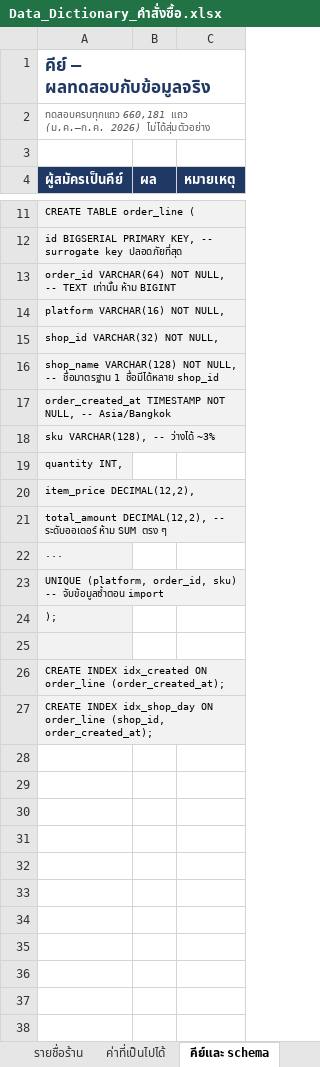
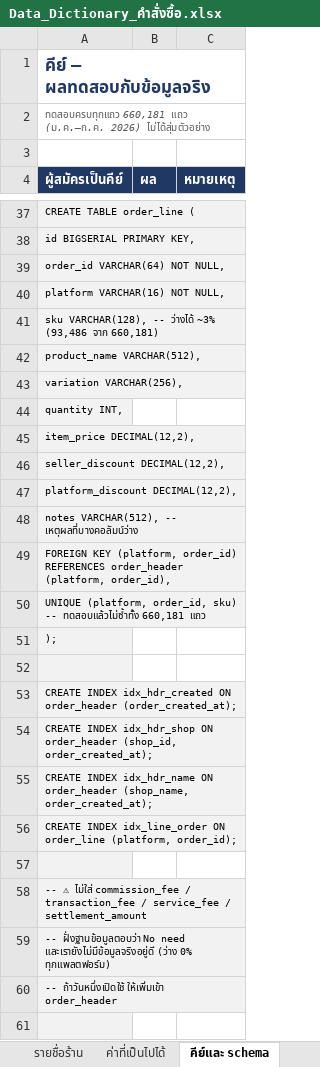
Before and after one commit to LTADA18/Sell-out-Automation, an Excel workbook: docs/Data_Dictionary_คำสั่งซื้อ.xlsx, sheet คีย์และ schema, drawn as a sheet; only a part is shown, gaps mark what is left out; values as stored, in another font and other column widths than the file's, no borders; removed rows and columns are numbered as before the commit, all else as after; the diff covers the shown part only; the diff names each change by its address in the sheet, - before the commit and + after, or states it on an @@ line.

```diff
--- a/docs/Data_Dictionary_คำสั่งซื้อ.xlsx (sheet คีย์และ schema)
+++ b/docs/Data_Dictionary_คำสั่งซื้อ.xlsx (sheet คีย์และ schema)
-A38 (ผู้สมัครเป็นคีย์): id BIGSERIAL PRIMARY KEY, -- surrogate key ปลอดภัยที่สุด
+A38 (ผู้สมัครเป็นคีย์): id BIGSERIAL PRIMARY KEY,
-A39 (ผู้สมัครเป็นคีย์): order_id VARCHAR(64) NOT NULL, -- TEXT เท่านั้น ห้าม BIGINT
+A39 (ผู้สมัครเป็นคีย์): order_id VARCHAR(64) NOT NULL,
-A41 (ผู้สมัครเป็นคีย์): shop_id VARCHAR(32) NOT NULL,
+A41 (ผู้สมัครเป็นคีย์): sku VARCHAR(128), -- ว่างได้ ~3% (93,486 จาก 660,181)
-A42 (ผู้สมัครเป็นคีย์): shop_name VARCHAR(128) NOT NULL, -- ชื่อมาตรฐาน 1 ชื่อมีได้หลาย shop_id
+A42 (ผู้สมัครเป็นคีย์): product_name VARCHAR(512),
-A43 (ผู้สมัครเป็นคีย์): order_created_at TIMESTAMP NOT NULL, -- Asia/Bangkok
+A43 (ผู้สมัครเป็นคีย์): variation VARCHAR(256),
-row 18: sku VARCHAR(128), -- ว่างได้ ~3%
-A46 (ผู้สมัครเป็นคีย์): total_amount DECIMAL(12,2), -- ระดับออเดอร์ ห้าม SUM ตรง ๆ
+A46 (ผู้สมัครเป็นคีย์): seller_discount DECIMAL(12,2),
-A47 (ผู้สมัครเป็นคีย์): ...
+A47 (ผู้สมัครเป็นคีย์): platform_discount DECIMAL(12,2),
-A48 (ผู้สมัครเป็นคีย์): UNIQUE (platform, order_id, sku) -- จับข้อมูลซ้ำตอน import
+A48 (ผู้สมัครเป็นคีย์): notes VARCHAR(512), -- เหตุผลที่บางคอลัมน์ว่าง
+row 49: FOREIGN KEY (platform, order_id) REFERENCES order_header (platform, order_id),
+row 50: UNIQUE (platform, order_id, sku) -- ทดสอบแล้วไม่ซ้ำทั้ง 660,181 แถว
-A53 (ผู้สมัครเป็นคีย์): CREATE INDEX idx_created ON order_line (order_created_at);
+A53 (ผู้สมัครเป็นคีย์): CREATE INDEX idx_hdr_created ON order_header (order_created_at);
-A54 (ผู้สมัครเป็นคีย์): CREATE INDEX idx_shop_day ON order_line (shop_id, order_created_at);
+A54 (ผู้สมัครเป็นคีย์): CREATE INDEX idx_hdr_shop ON order_header (shop_id, order_created_at);
+row 55: CREATE INDEX idx_hdr_name ON order_header (shop_name, order_created_at);
+row 56: CREATE INDEX idx_line_order ON order_line (platform, order_id);
+row 57: (empty)
+row 58: -- ⚠ ไม่ใส่ commission_fee / transaction_fee / service_fee / settlement_amount
+row 59: -- ฝั่งฐานข้อมูลตอบว่า No need และเรายังไม่มีข้อมูลจริงอยู่ดี (ว่าง 0% ทุกแพลตฟอร์ม)
+row 60: -- ถ้าวันหนึ่งเปิดใช้ ให้เพิ่มเข้า order_header
+row 61: (empty)
```
Also changed, not shown: 29 added rows and 1 edited cell elsewhere in this sheet, sheet คำตอบจากฝั่งฐานข้อมูล, sheet ภาพรวม, other sheet tabs, 1 other file.
